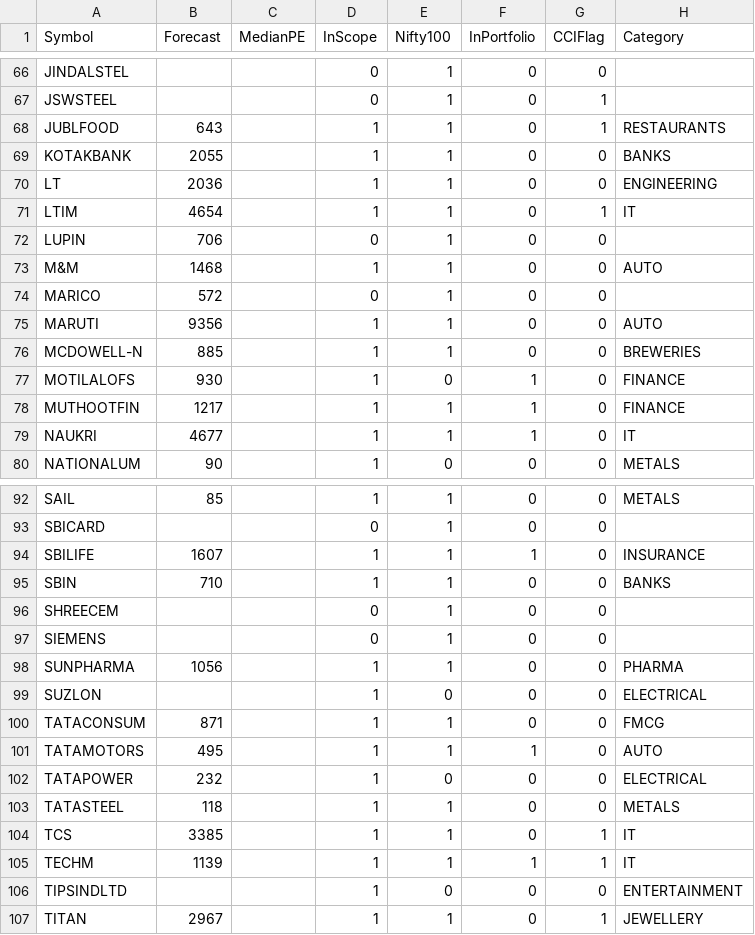
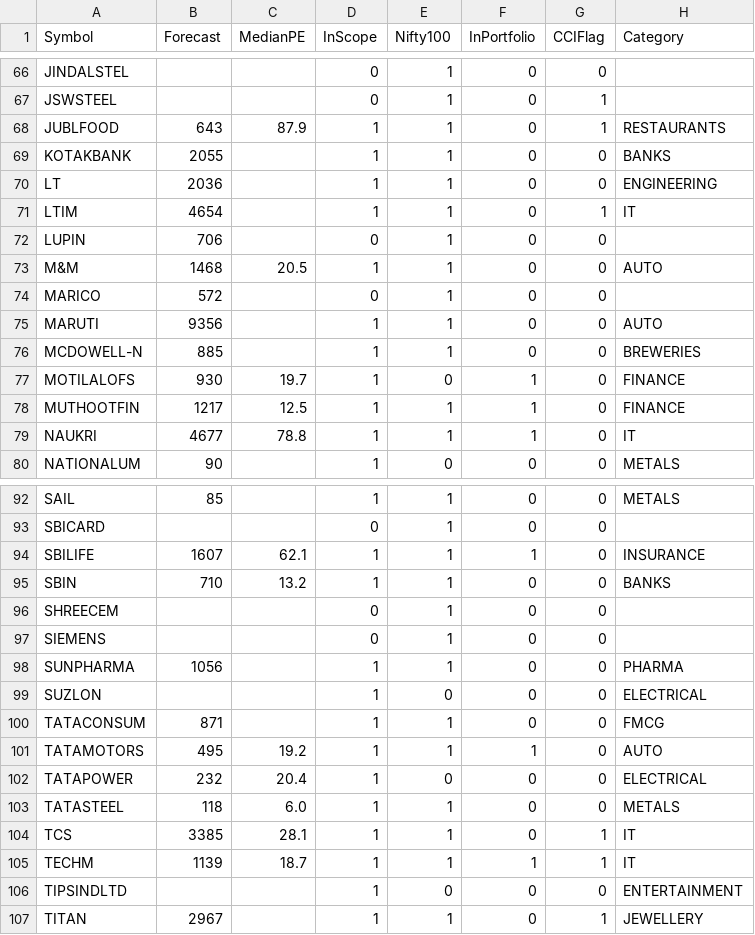
Before and after one commit to ankit-rathi/Data-Science-with-Python, a CSV file: Stock_Analysis/data/Nifty100Scrips.csv, drawn as a sheet; only a part is shown, gaps mark what is left out; the diff covers the shown part only.

```diff
--- a/Stock_Analysis/data/Nifty100Scrips.csv
+++ b/Stock_Analysis/data/Nifty100Scrips.csv
@@ -67,3 +67,3 @@ JINDALSTEL,,,0,1,0,0,
 JSWSTEEL,,,0,1,0,1,
-JUBLFOOD,643,,1,1,0,1,RESTAURANTS
+JUBLFOOD,643,87.9,1,1,0,1,RESTAURANTS
 KOTAKBANK,2055,,1,1,0,0,BANKS
@@ -72,3 +72,3 @@ LTIM,4654,,1,1,0,1,IT
 LUPIN,706,,0,1,0,0,
-M&M,1468,,1,1,0,0,AUTO
+M&M,1468,20.5,1,1,0,0,AUTO
 MARICO,572,,0,1,0,0,
@@ -76,5 +76,5 @@ MARUTI,9356,,1,1,0,0,AUTO
 MCDOWELL-N,885,,1,1,0,0,BREWERIES
-MOTILALOFS,930,,1,0,1,0,FINANCE
-MUTHOOTFIN,1217,,1,1,1,0,FINANCE
-NAUKRI,4677,,1,1,1,0,IT
+MOTILALOFS,930,19.7,1,0,1,0,FINANCE
+MUTHOOTFIN,1217,12.5,1,1,1,0,FINANCE
+NAUKRI,4677,78.8,1,1,1,0,IT
 NATIONALUM,90,,1,0,0,0,METALS
@@ -93,4 +93,4 @@ SAIL,85,,1,1,0,0,METALS
 SBICARD,,,0,1,0,0,
-SBILIFE,1607,,1,1,1,0,INSURANCE
-SBIN,710,,1,1,0,0,BANKS
+SBILIFE,1607,62.1,1,1,1,0,INSURANCE
+SBIN,710,13.2,1,1,0,0,BANKS
 SHREECEM,,,0,1,0,0,
@@ -100,7 +100,7 @@ SUZLON,,,1,0,0,0,ELECTRICAL
 TATACONSUM,871,,1,1,0,0,FMCG
-TATAMOTORS,495,,1,1,1,0,AUTO
-TATAPOWER,232,,1,0,0,0,ELECTRICAL
-TATASTEEL,118,,1,1,0,0,METALS
-TCS,3385,,1,1,0,1,IT
-TECHM,1139,,1,1,1,1,IT
+TATAMOTORS,495,19.2,1,1,1,0,AUTO
+TATAPOWER,232,20.4,1,0,0,0,ELECTRICAL
+TATASTEEL,118,6.0,1,1,0,0,METALS
+TCS,3385,28.1,1,1,0,1,IT
+TECHM,1139,18.7,1,1,1,1,IT
 TIPSINDLTD,,,1,0,0,0,ENTERTAINMENT
```
Also changed, not shown: 22 edited cells elsewhere in this file.
